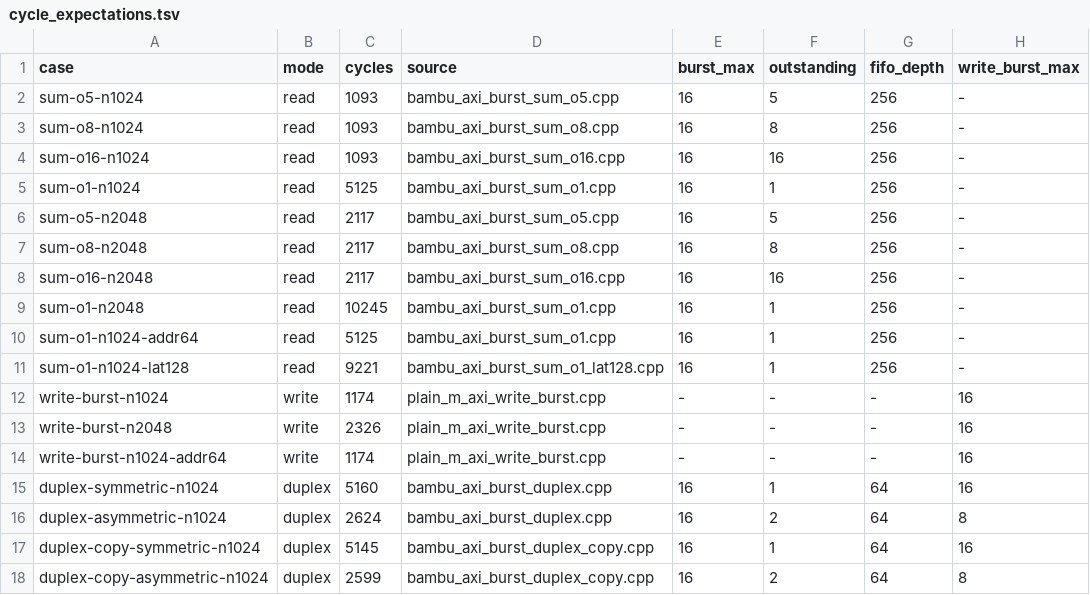
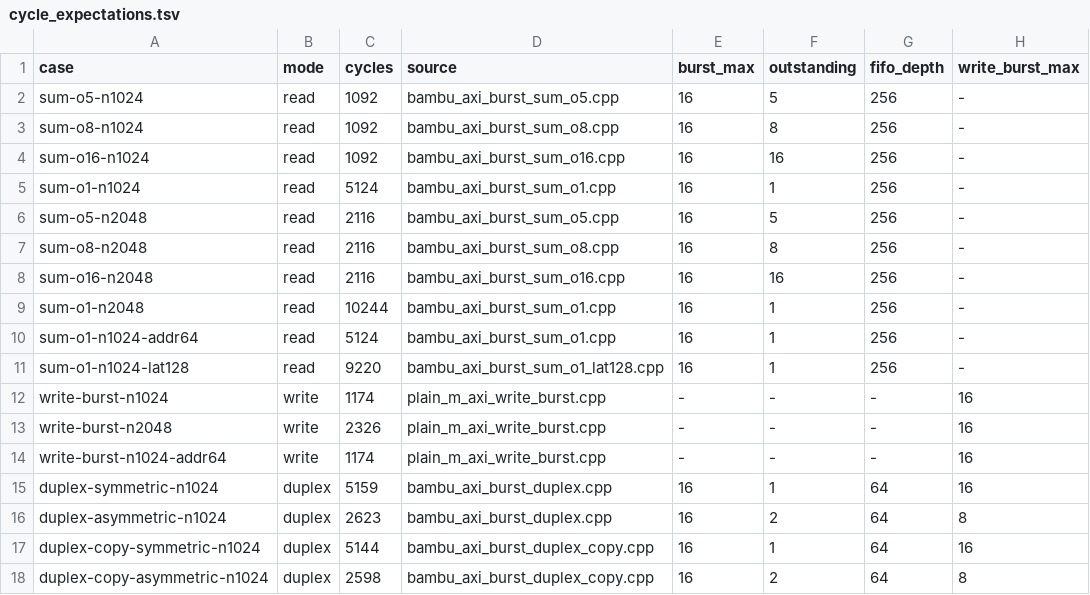
Before and after one commit to ferrandi/PandA-bambu, a TSV file: panda_regressions/hls/bambu_axi_burst/cycle_expectations.tsv, drawn as a sheet; only a part is shown; the diff names each change by its address in the sheet, - before the commit and + after, or states it on an @@ line.

Commit message:
test: qualify PR-425 AXI burst regressions after rebase

```diff
--- a/panda_regressions/hls/bambu_axi_burst/cycle_expectations.tsv
+++ b/panda_regressions/hls/bambu_axi_burst/cycle_expectations.tsv
-C2:C4 (cycles): 1093
+C2:C4 (cycles): 1092
-C5 (cycles): 5125
+C5 (cycles): 5124
-C6:C8 (cycles): 2117
+C6:C8 (cycles): 2116
-C9 (cycles): 10245
+C9 (cycles): 10244
-C10 (cycles): 5125
+C10 (cycles): 5124
-C11 (cycles): 9221
+C11 (cycles): 9220
-C15 (cycles): 5160
+C15 (cycles): 5159
-C16 (cycles): 2624
+C16 (cycles): 2623
-C17 (cycles): 5145
+C17 (cycles): 5144
-C18 (cycles): 2599
+C18 (cycles): 2598
```
Also changed, not shown: 8 other files.
